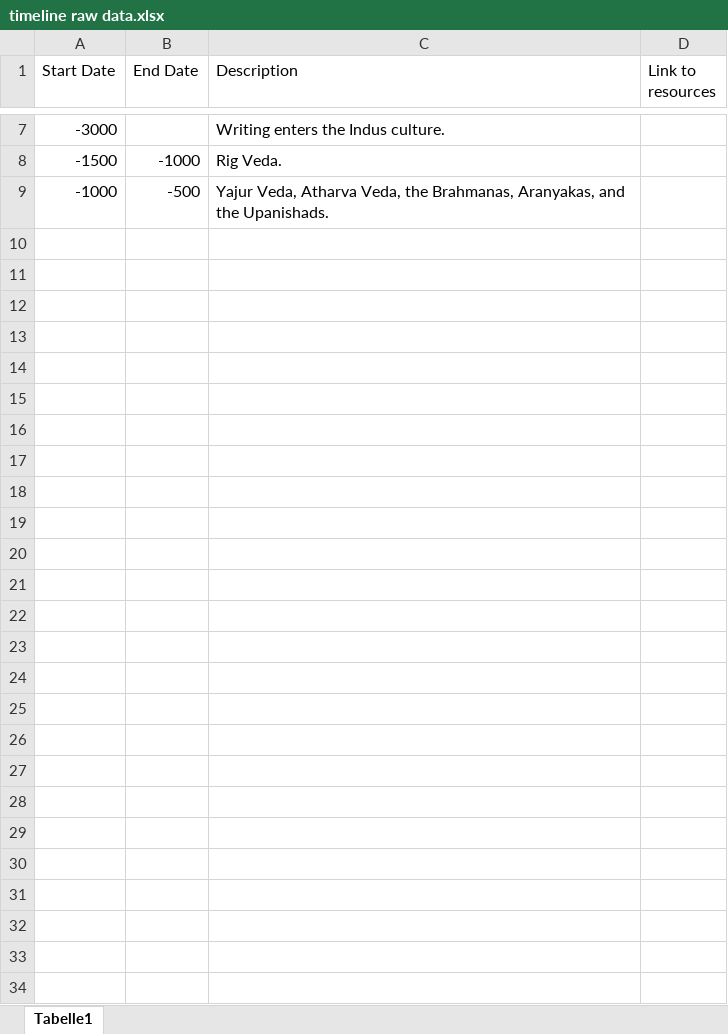
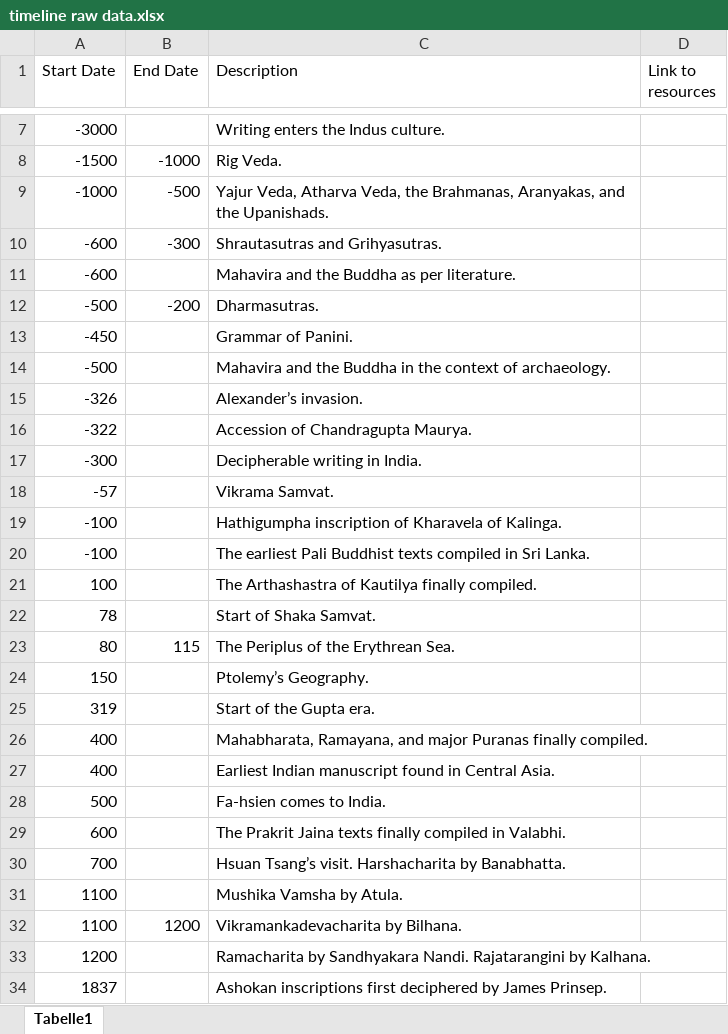
Before and after one commit to anurgbht/home, an Excel workbook: assets/ancient_india_timeline/timeline raw data.xlsx, sheet Tabelle1, drawn as a sheet; only a part is shown, gaps mark what is left out; values as stored, in another font and other column widths than the file's, no borders; the diff names each change by its address in the sheet, - before the commit and + after, or states it on an @@ line.

Commit message:
Chapter 3 dates included

```diff
--- a/assets/ancient_india_timeline/timeline raw data.xlsx (sheet Tabelle1)
+++ b/assets/ancient_india_timeline/timeline raw data.xlsx (sheet Tabelle1)
+row 10: -600 | -300 | Shrautasutras and Grihyasutras.
+row 11: -600 |  | Mahavira and the Buddha as per literature.
+row 12: -500 | -200 | Dharmasutras.
+row 13: -450 |  | Grammar of Panini.
+row 14: -500 |  | Mahavira and the Buddha in the context of archaeology.
+row 15: -326 |  | Alexander’s invasion.
+row 16: -322 |  | Accession of Chandragupta Maurya.
+row 17: -300 |  | Decipherable writing in India.
+row 18: -57 |  | Vikrama Samvat.
+row 19: -100 |  | Hathigumpha inscription of Kharavela of Kalinga.
+row 20: -100 |  | The earliest Pali Buddhist texts compiled in Sri Lanka.
+row 21: 100 |  | The Arthashastra of Kautilya finally compiled.
+row 22: 78 |  | Start of Shaka Samvat.
+row 23: 80 | 115 | The Periplus of the Erythrean Sea.
+row 24: 150 |  | Ptolemy’s Geography.
+row 25: 319 |  | Start of the Gupta era.
+row 26: 400 |  | Mahabharata, Ramayana, and major Puranas finally compiled.
+row 27: 400 |  | Earliest Indian manuscript found in Central Asia.
+row 28: 500 |  | Fa-hsien comes to India.
+row 29: 600 |  | The Prakrit Jaina texts finally compiled in Valabhi.
+row 30: 700 |  | Hsuan Tsang’s visit. Harshacharita by Banabhatta.
+row 31: 1100 |  | Mushika Vamsha by Atula.
+row 32: 1100 | 1200 | Vikramankadevacharita by Bilhana.
+row 33: 1200 |  | Ramacharita by Sandhyakara Nandi. Rajatarangini by Kalhana.
+row 34: 1837 |  | Ashokan inscriptions first deciphered by James Prinsep.
```
Also changed, not shown: 3 other files.
